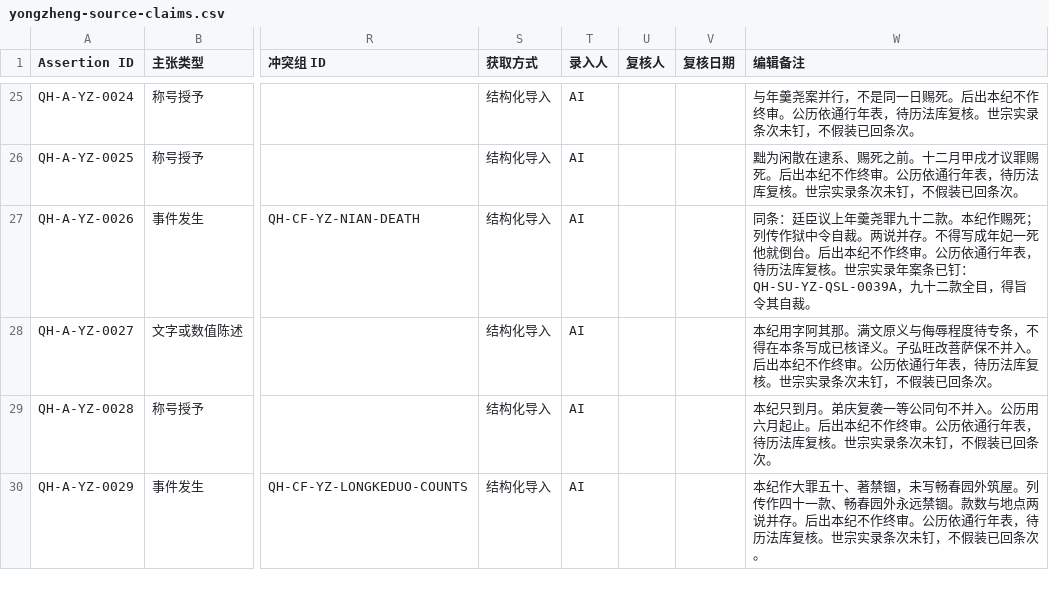
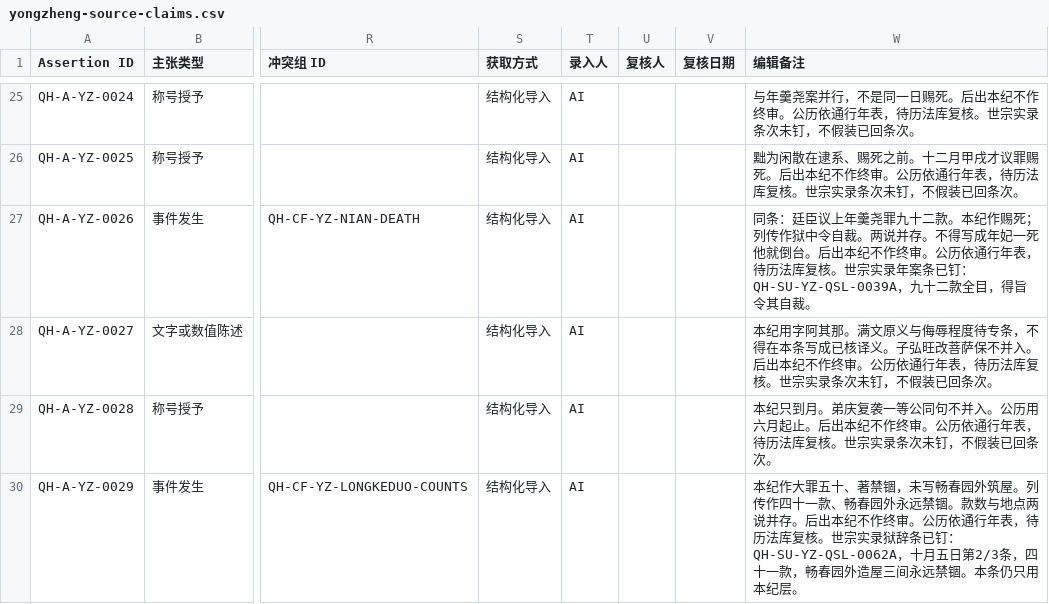
Before and after one commit to zonglinxie-cyber/qing-history-evidence-base, a CSV file: data/yongzheng-source-claims.csv, drawn as a sheet; only a part is shown, gaps mark what is left out; the diff covers the shown part only; the diff names each change by its address in the sheet, - before the commit and + after, or states it on an @@ line.

Commit message:
钉世宗实录隆科多狱辞与十年恤赠条
韩国站打开卷62十月五日第2/3条：四十一款、畅春园外造屋三间永远禁锢。卷120六月二十六日第1/1条是办理军机大臣议奏追封策勒克，未见始设句。本纪五十款与「始于此」仍并列，七年军机房不钉。

```diff
--- a/data/yongzheng-source-claims.csv
+++ b/data/yongzheng-source-claims.csv
-W30 (编辑备注): …世宗实录条次未钉，不假装已回条次。
+W30 (编辑备注): …世宗实录狱辞条已钉：QH-SU-YZ-QSL-0062A，十月五日第2/3条，四十一款，畅春园外造屋三间永远禁锢。本条仍只用本纪层。
```
Also changed, not shown: 2 added rows and 2 edited cells elsewhere in this file, data/data-manifest.csv, data/side-lanes.csv, 21 other files.
